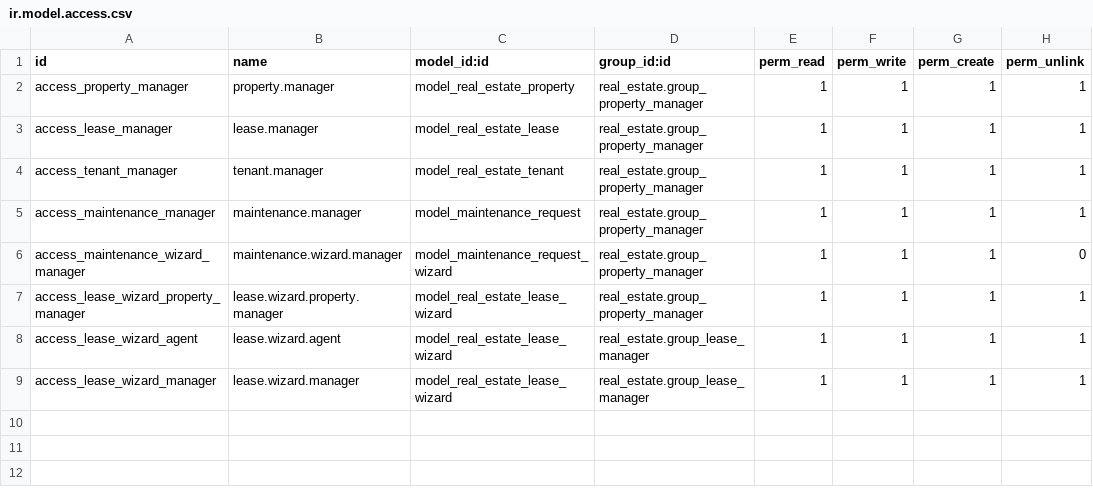
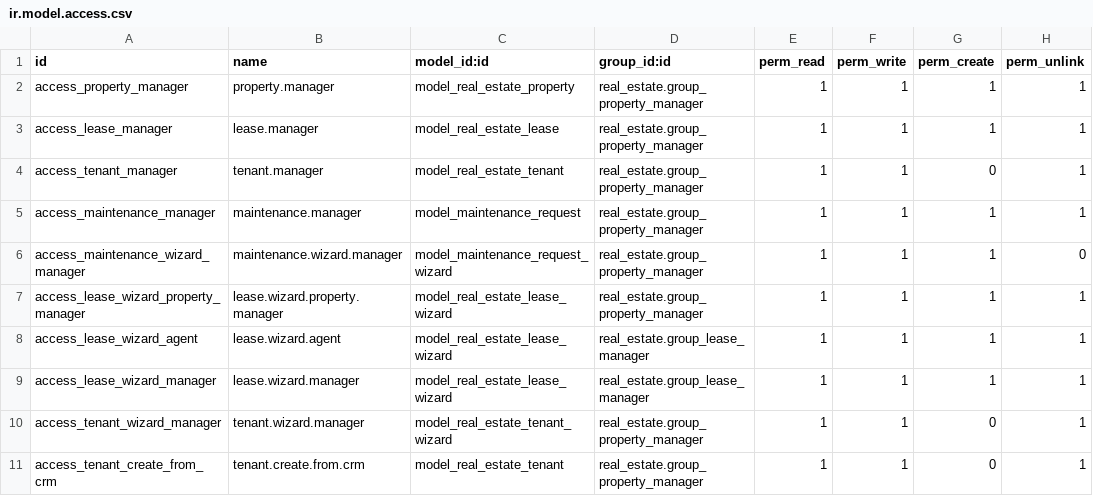
Before and after one commit to HazemShady/real_estate_project, a CSV file: real_estate/security/ir.model.access.csv, drawn as a sheet.

Commit message:
tenant_wizard

```diff
--- a/real_estate/security/ir.model.access.csv
+++ b/real_estate/security/ir.model.access.csv
@@ -3,3 +3,3 @@ access_property_manager,property.manager,model_real_estate_property,real_estate.
 access_lease_manager,lease.manager,model_real_estate_lease,real_estate.group_property_manager,1,1,1,1
-access_tenant_manager,tenant.manager,model_real_estate_tenant,real_estate.group_property_manager,1,1,1,1
+access_tenant_manager,tenant.manager,model_real_estate_tenant,real_estate.group_property_manager,1,1,0,1
 access_maintenance_manager,maintenance.manager,model_maintenance_request,real_estate.group_property_manager,1,1,1,1
@@ -9 +9,3 @@ access_lease_wizard_agent,lease.wizard.agent,model_real_estate_lease_wizard,real
 access_lease_wizard_manager,lease.wizard.manager,model_real_estate_lease_wizard,real_estate.group_lease_manager,1,1,1,1
+access_tenant_wizard_manager,tenant.wizard.manager,model_real_estate_tenant_wizard,real_estate.group_property_manager,1,1,0,1
+access_tenant_create_from_crm,tenant.create.from.crm,model_real_estate_tenant,real_estate.group_property_manager,1,1,0,1
```
Also changed, not shown: 7 other files.
